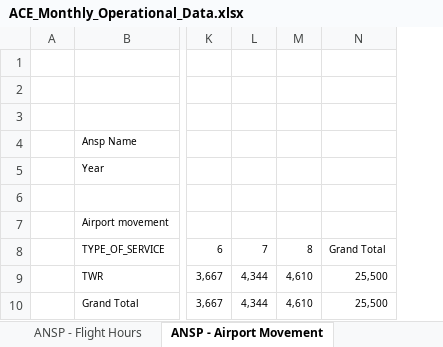
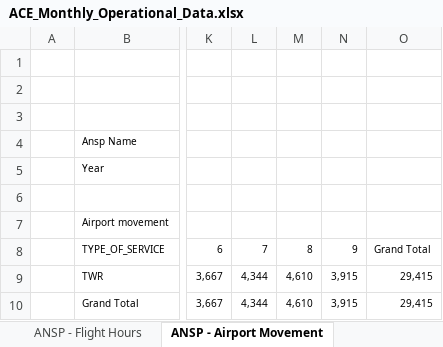
Before and after one commit to euctrl-pru/portal, an Excel workbook: static/download/xls/ACE_Monthly_Operational_Data.xlsx, sheet ANSP - Airport Movement, drawn as a sheet; only a part is shown, gaps mark what is left out; values as stored, in another font and other column widths than the file's, no borders; removed rows and columns are numbered as before the commit, all else as after; the diff names each change by its address in the sheet, - before the commit and + after, or states it on an @@ line.

```diff
--- a/static/download/xls/ACE_Monthly_Operational_Data.xlsx (sheet ANSP - Airport Movement)
+++ b/static/download/xls/ACE_Monthly_Operational_Data.xlsx (sheet ANSP - Airport Movement)
-column N, rows 8-10: Grand Total | 25,500 | 25,500
+column N, rows 8-10: 9 | 3,915 | 3,915
+column O, rows 8-10: Grand Total | 29,415 | 29,415
```
Also changed, not shown: sheet FAB_ANSP - Traffic, sheet ANSP - Flight Hours, sheet ANSP - Traffic by unit, sheet ANSP - Traffic, sheet ANSP - en-route delays > 15 min, sheet ANSP - total delays> 15min, 3 more sheets, charts or pictures, 2 other files.
